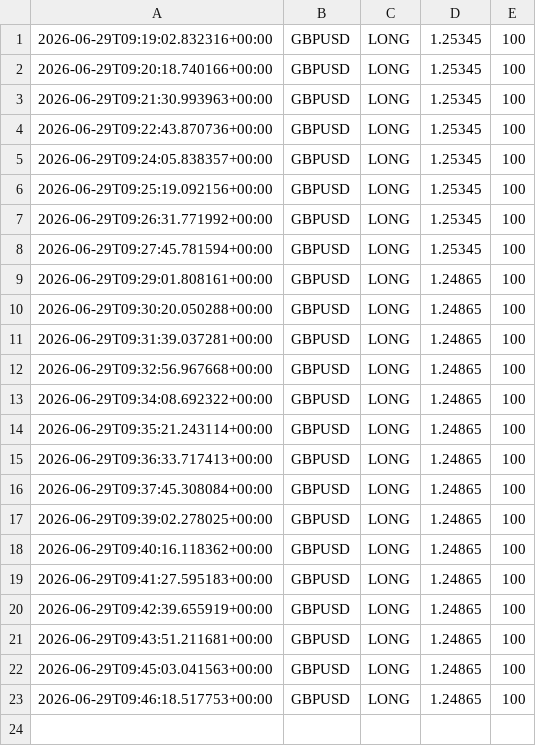
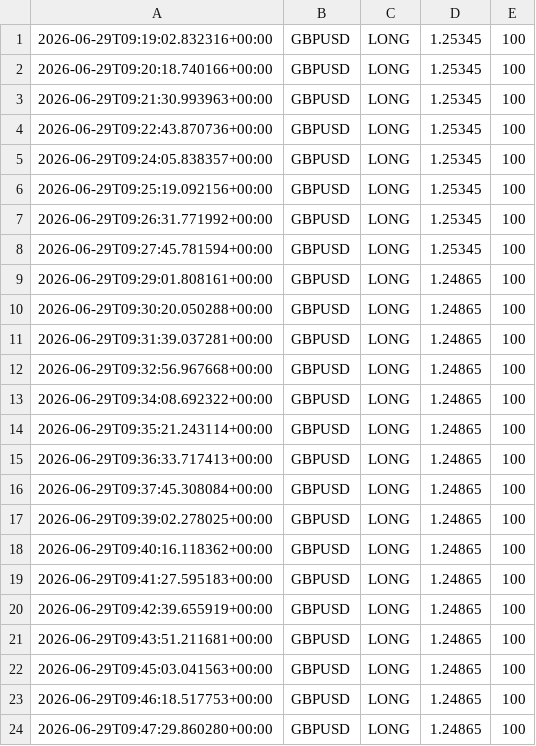
Before and after one commit to Ajay-NooB143/exchange_gateway, a CSV file: logs/signals_GBPUSD.csv, drawn as a sheet.

```diff
--- a/logs/signals_GBPUSD.csv
+++ b/logs/signals_GBPUSD.csv
@@ -23 +23,2 @@
 2026-06-29T09:46:18.517753+00:00,GBPUSD,LONG,1.24865,100
+2026-06-29T09:47:29.860280+00:00,GBPUSD,LONG,1.24865,100
```
Also changed, not shown: logs/pipeline_log.csv, 1 other file.
